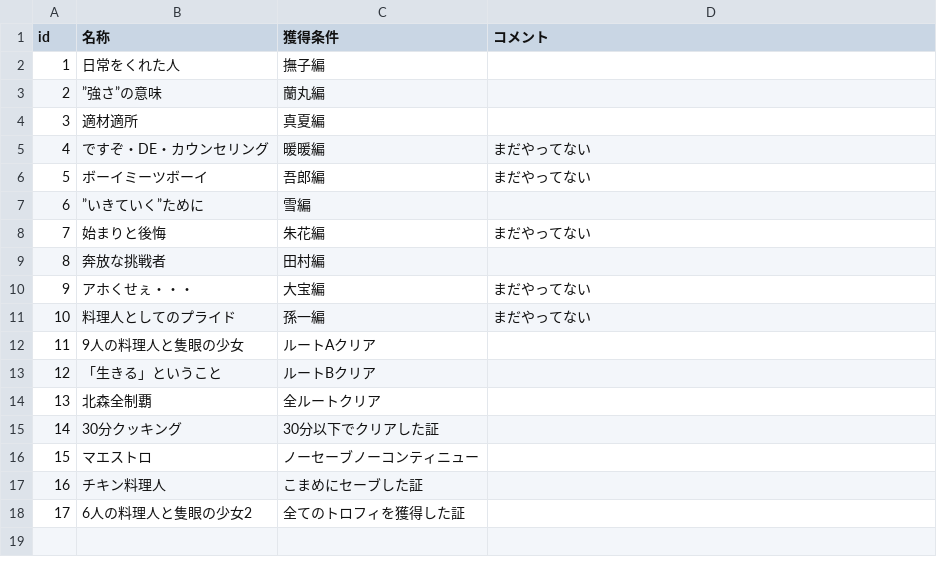
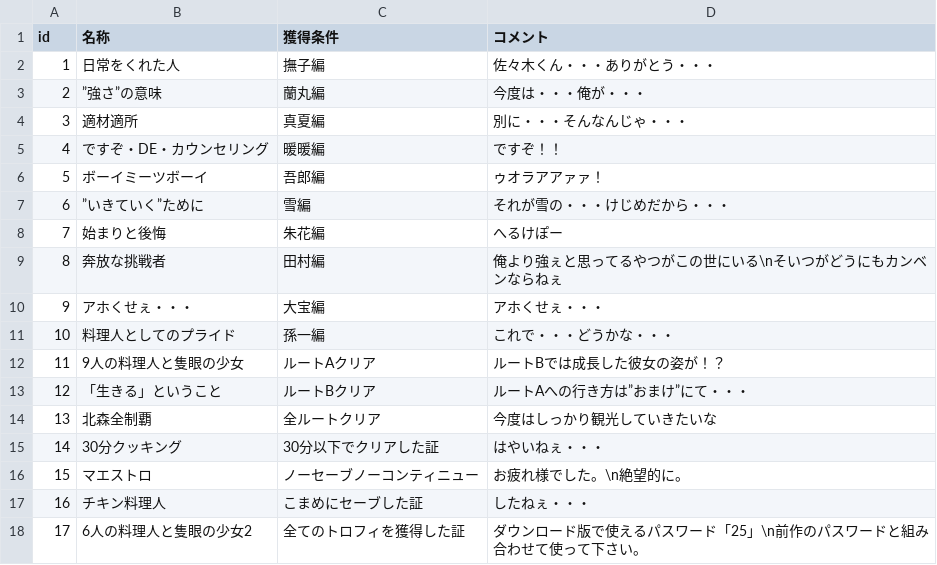
Before and after one commit to the-last-dinner/6chefs2, a CSV file: Resources/csv/trophy.csv, drawn as a sheet.

```diff
--- a/Resources/csv/trophy.csv
+++ b/Resources/csv/trophy.csv
@@ -1,18 +1,18 @@
 id,名称,獲得条件,コメント
-1,日常をくれた人,撫子編,
-2,”強さ”の意味,蘭丸編,
-3,適材適所,真夏編,
-4,ですぞ・DE・カウンセリング,暖暖編,まだやってない
-5,ボーイミーツボーイ,吾郎編,まだやってない
-6,”いきていく”ために,雪編,
-7,始まりと後悔,朱花編,まだやってない
-8,奔放な挑戦者,田村編,
-9,アホくせぇ・・・,大宝編,まだやってない
-10,料理人としてのプライド,孫一編,まだやってない
-11,9人の料理人と隻眼の少女,ルートAクリア,
-12,「生きる」ということ,ルートBクリア,
-13,北森全制覇,全ルートクリア,
-14,30分クッキング,30分以下でクリアした証,
-15,マエストロ,ノーセーブノーコンティニュー,
-16,チキン料理人,こまめにセーブした証,
-17,6人の料理人と隻眼の少女2,全てのトロフィを獲得した証,
+1,日常をくれた人,撫子編,佐々木くん・・・ありがとう・・・
+2,”強さ”の意味,蘭丸編,今度は・・・俺が・・・
+3,適材適所,真夏編,別に・・・そんなんじゃ・・・
+4,ですぞ・DE・カウンセリング,暖暖編,ですぞ！！
+5,ボーイミーツボーイ,吾郎編,ゥオラアアァァ！
+6,”いきていく”ために,雪編,それが雪の・・・けじめだから・・・
+7,始まりと後悔,朱花編,へるけぽー
+8,奔放な挑戦者,田村編,俺より強ぇと思ってるやつがこの世にいる\nそいつがどうにもカンベンならねぇ
+9,アホくせぇ・・・,大宝編,アホくせぇ・・・
+10,料理人としてのプライド,孫一編,これで・・・どうかな・・・
+11,9人の料理人と隻眼の少女,ルートAクリア,ルートBでは成長した彼女の姿が！？
+12,「生きる」ということ,ルートBクリア,ルートAへの行き方は”おまけ”にて・・・
+13,北森全制覇,全ルートクリア,今度はしっかり観光していきたいな
+14,30分クッキング,30分以下でクリアした証,はやいねぇ・・・
+15,マエストロ,ノーセーブノーコンティニュー,お疲れ様でした。\n絶望的に。
+16,チキン料理人,こまめにセーブした証,したねぇ・・・
+17,6人の料理人と隻眼の少女2,全てのトロフィを獲得した証,ダウンロード版で使えるパスワード「25」\n前作のパスワードと組み合わせて使って下さい。
```
Also changed, not shown: Resources/csv/chapter.csv, Resources/csv/character.csv, 28 other files.
